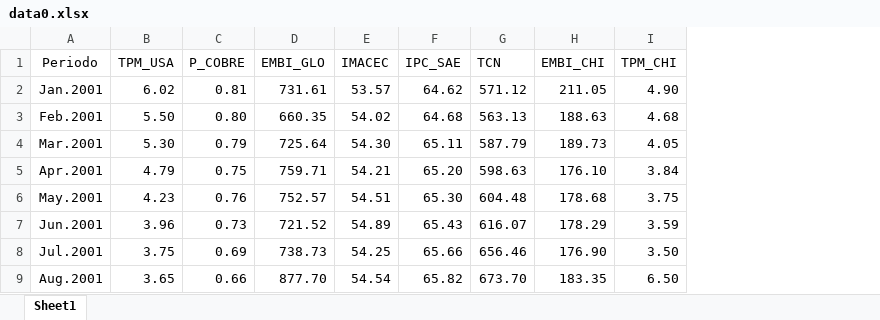
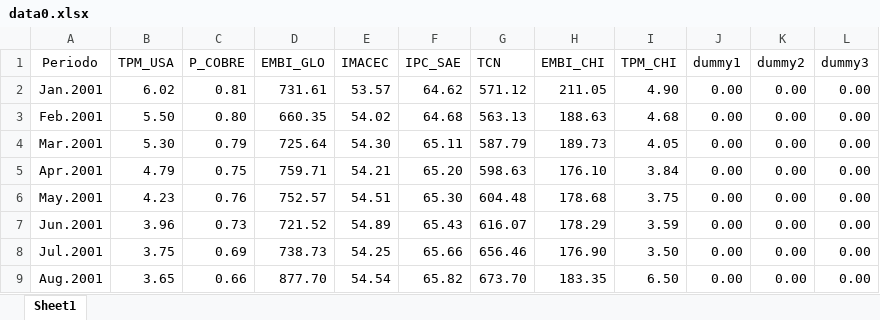
Before and after one commit to fguerrerol/MacroEconometrics, an Excel workbook: JP/TP1/data0.xlsx, sheet Sheet1, drawn as a sheet; only a part is shown; values as stored, in another font and other column widths than the file's, no borders; the diff names each change by its address in the sheet, - before the commit and + after, or states it on an @@ line.

```diff
--- a/JP/TP1/data0.xlsx (sheet Sheet1)
+++ b/JP/TP1/data0.xlsx (sheet Sheet1)
+column J (dummy1), rows 2-9: all 0.00
+column K (dummy2), rows 2-9: all 0.00
+column L (dummy3), rows 2-9: all 0.00
```
Also changed, not shown: 7 other files.
